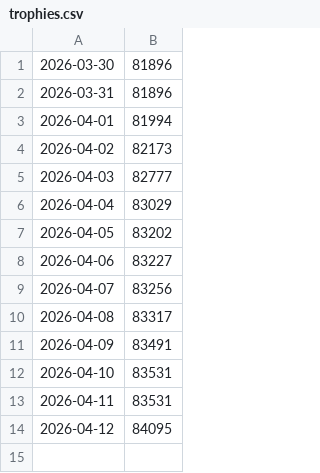
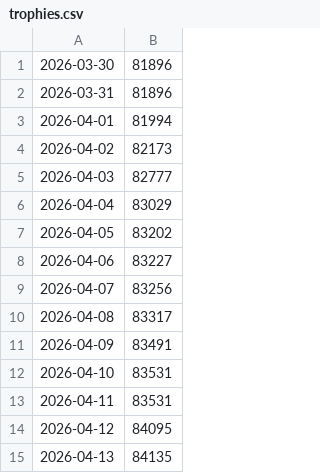
Before and after one commit to Maximistr/Brawl_stats, a CSV file: trophies.csv, drawn as a sheet; the diff names each change by its address in the sheet, - before the commit and + after, or states it on an @@ line.

```diff
--- a/trophies.csv
+++ b/trophies.csv
+row 15: 2026-04-13 | 84135
```
Also changed, not shown: 1 other file.
